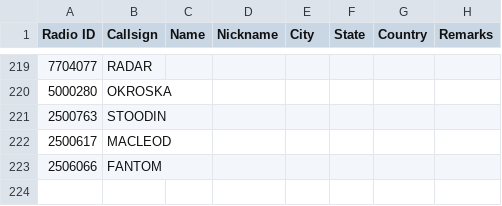
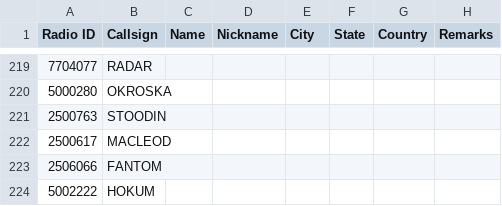
Before and after one commit to AntonV83/QRA-DMR-ID, a CSV file: DMRID_GD77.csv, drawn as a sheet; only a part is shown, gaps mark what is left out; the diff names each change by its address in the sheet, - before the commit and + after, or states it on an @@ line.

Commit message:
Update DMRID_GD77.csv

```diff
--- a/DMRID_GD77.csv
+++ b/DMRID_GD77.csv
+row 224: 5002222 | HOKUM
```
